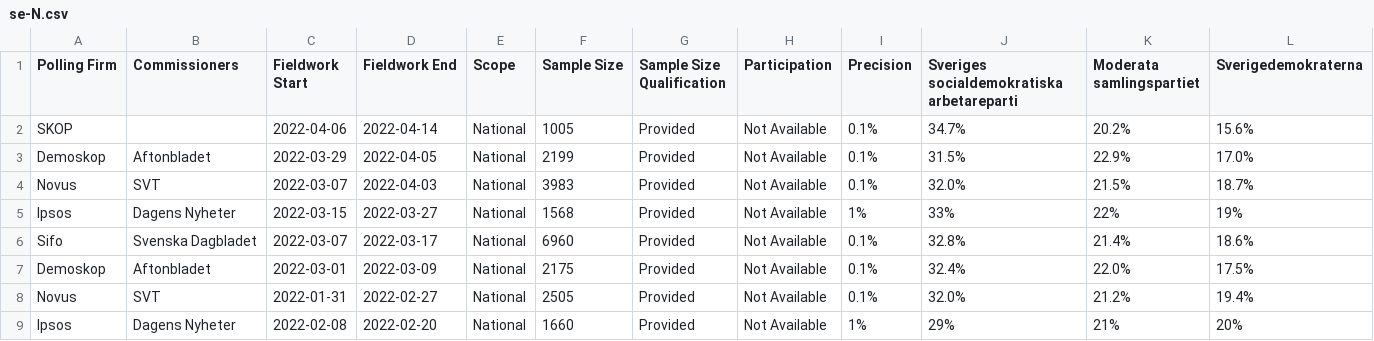
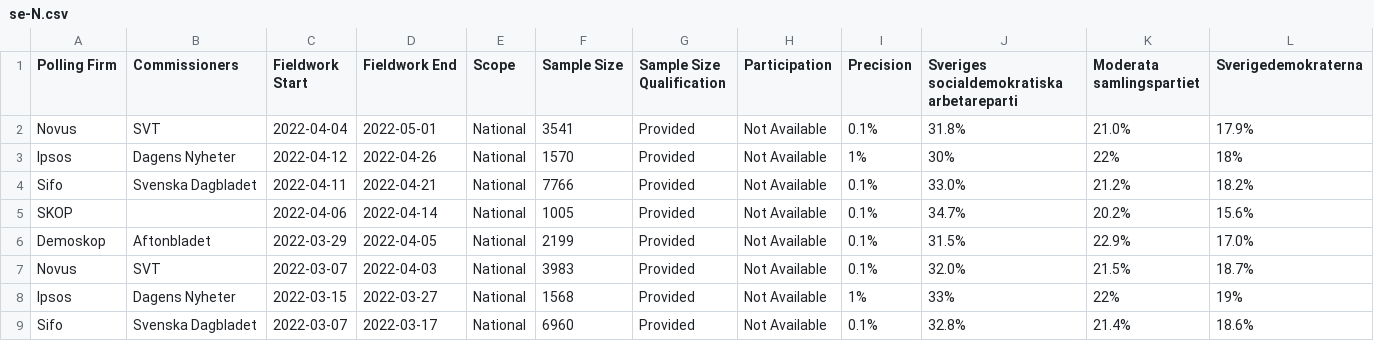
Before and after one commit to filipvanlaenen/eopaod, a CSV file: docs/se-N.csv, drawn as a sheet; only a part is shown; the shorter side is filled out with more unchanged rows; rows hold the shown columns only; the diff names each change by its address in the sheet, - before the commit and + after, or states it on an @@ line.

```diff
--- a/docs/se-N.csv
+++ b/docs/se-N.csv
+row 2: Novus | SVT | 2022-04-04 | 2022-05-01 | National | 3541 | Provided | Not Available | 0.1% | 31.8% | 21.0% | 17.9%
+row 3: Ipsos | Dagens Nyheter | 2022-04-12 | 2022-04-26 | National | 1570 | Provided | Not Available | 1% | 30% | 22% | 18%
+row 4: Sifo | Svenska Dagbladet | 2022-04-11 | 2022-04-21 | National | 7766 | Provided | Not Available | 0.1% | 33.0% | 21.2% | 18.2%
```
Also changed, not shown: docs/ee-N.csv, docs/ee.csv, 7 other files.
